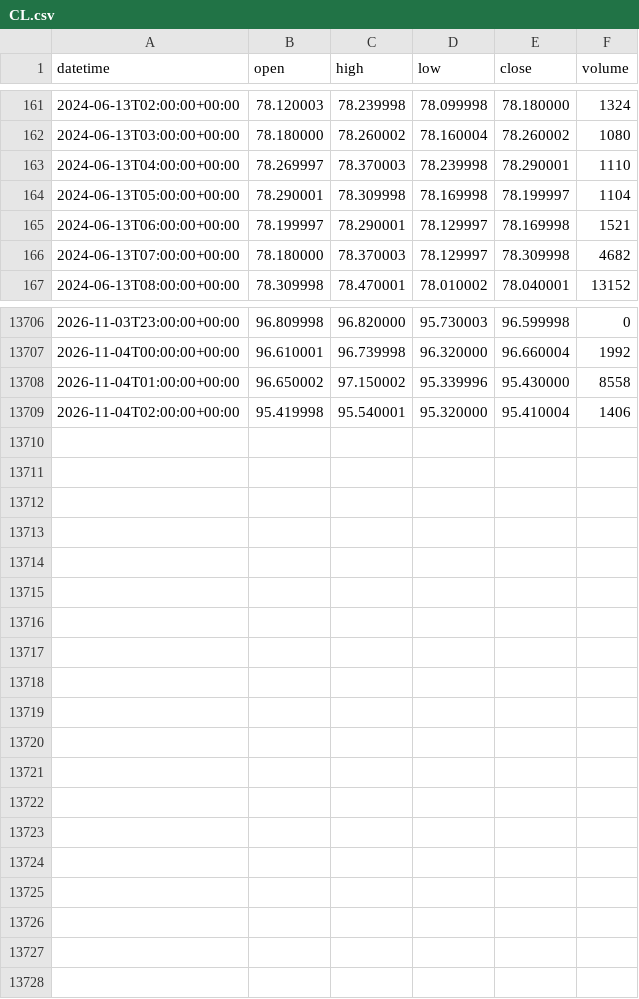
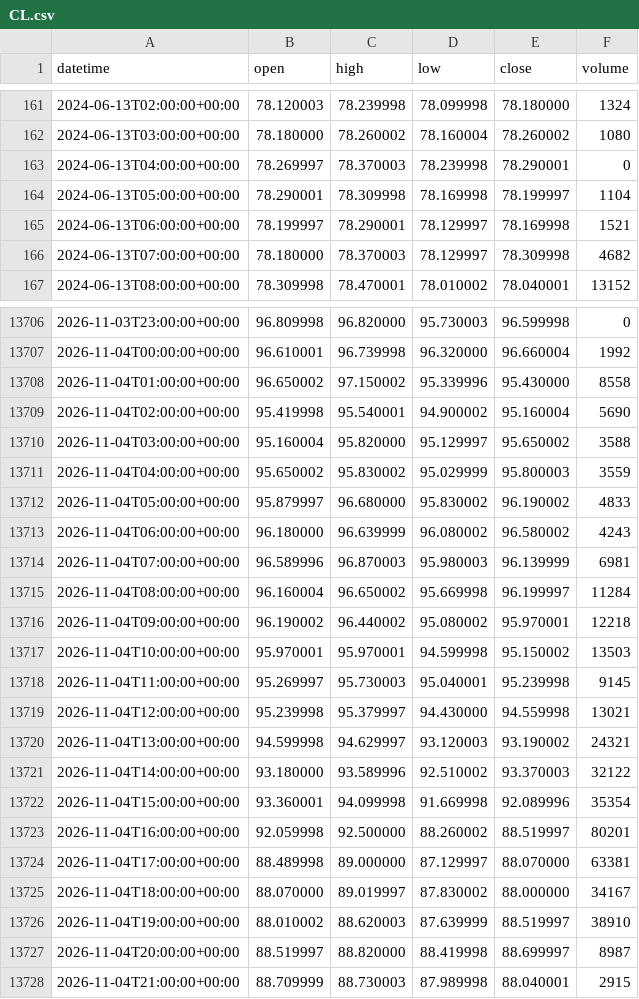
Before and after one commit to DTRIL7/jarvis-data, a CSV file: data/1h/CL.csv, drawn as a sheet; only a part is shown, gaps mark what is left out.

```diff
--- a/data/1h/CL.csv
+++ b/data/1h/CL.csv
@@ -162,3 +162,3 @@ datetime,open,high,low,close,volume
 2024-06-13T03:00:00+00:00,78.180000,78.260002,78.160004,78.260002,1080
-2024-06-13T04:00:00+00:00,78.269997,78.370003,78.239998,78.290001,1110
+2024-06-13T04:00:00+00:00,78.269997,78.370003,78.239998,78.290001,0
 2024-06-13T05:00:00+00:00,78.290001,78.309998,78.169998,78.199997,1104
@@ -13708,2 +13708,21 @@ datetime,open,high,low,close,volume
 2026-11-04T01:00:00+00:00,96.650002,97.150002,95.339996,95.430000,8558
-2026-11-04T02:00:00+00:00,95.419998,95.540001,95.320000,95.410004,1406
+2026-11-04T02:00:00+00:00,95.419998,95.540001,94.900002,95.160004,5690
+2026-11-04T03:00:00+00:00,95.160004,95.820000,95.129997,95.650002,3588
+2026-11-04T04:00:00+00:00,95.650002,95.830002,95.029999,95.800003,3559
+2026-11-04T05:00:00+00:00,95.879997,96.680000,95.830002,96.190002,4833
+2026-11-04T06:00:00+00:00,96.180000,96.639999,96.080002,96.580002,4243
+2026-11-04T07:00:00+00:00,96.589996,96.870003,95.980003,96.139999,6981
+2026-11-04T08:00:00+00:00,96.160004,96.650002,95.669998,96.199997,11284
+2026-11-04T09:00:00+00:00,96.190002,96.440002,95.080002,95.970001,12218
+2026-11-04T10:00:00+00:00,95.970001,95.970001,94.599998,95.150002,13503
+2026-11-04T11:00:00+00:00,95.269997,95.730003,95.040001,95.239998,9145
+2026-11-04T12:00:00+00:00,95.239998,95.379997,94.430000,94.559998,13021
+2026-11-04T13:00:00+00:00,94.599998,94.629997,93.120003,93.190002,24321
+2026-11-04T14:00:00+00:00,93.180000,93.589996,92.510002,93.370003,32122
+2026-11-04T15:00:00+00:00,93.360001,94.099998,91.669998,92.089996,35354
+2026-11-04T16:00:00+00:00,92.059998,92.500000,88.260002,88.519997,80201
+2026-11-04T17:00:00+00:00,88.489998,89.000000,87.129997,88.070000,63381
+2026-11-04T18:00:00+00:00,88.070000,89.019997,87.830002,88.000000,34167
+2026-11-04T19:00:00+00:00,88.010002,88.620003,87.639999,88.519997,38910
+2026-11-04T20:00:00+00:00,88.519997,88.820000,88.419998,88.699997,8987
+2026-11-04T21:00:00+00:00,88.709999,88.730003,87.989998,88.040001,2915
```
Also changed, not shown: data/1d/ES.csv, data/1d/GC.csv, 38 other files.
